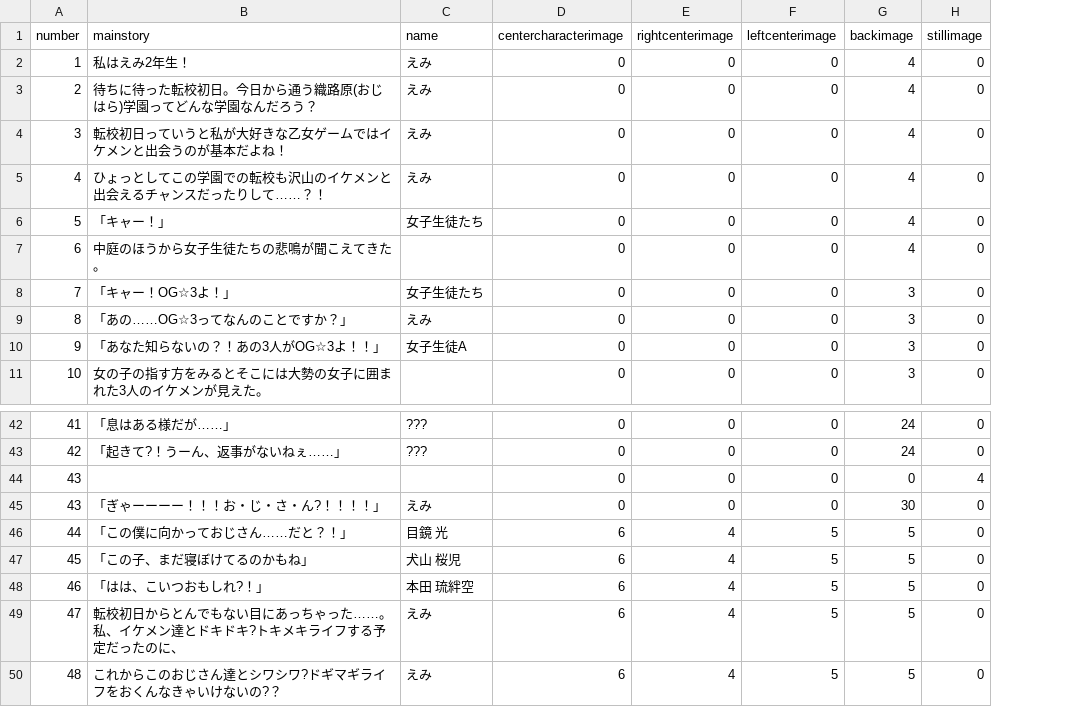
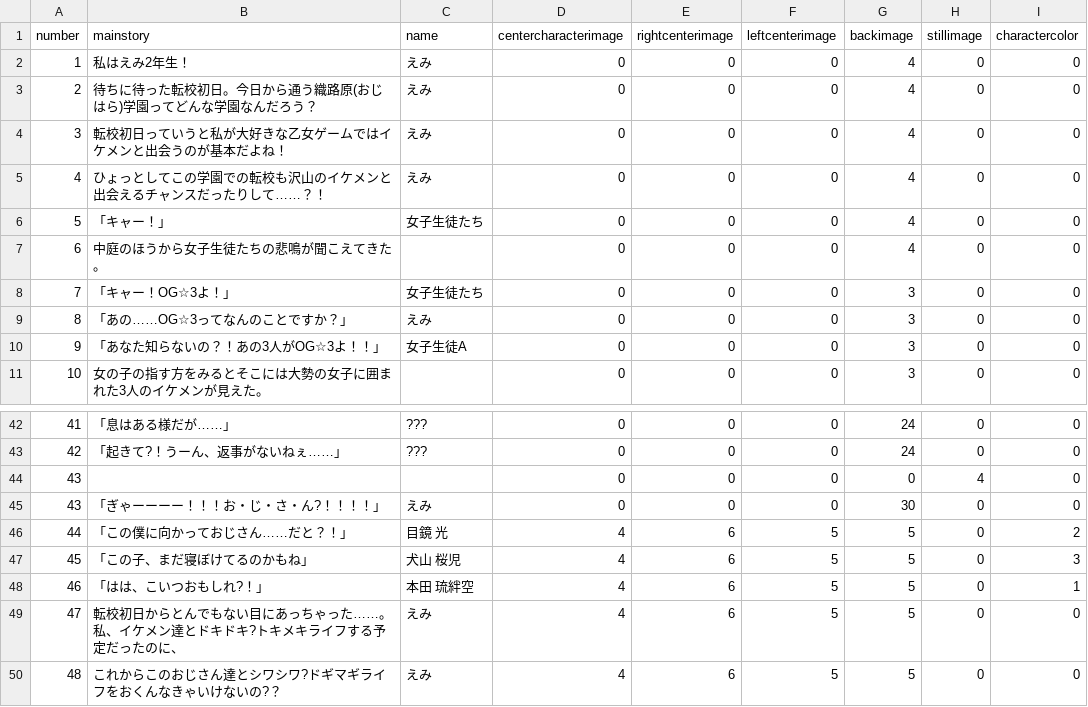
Before and after one commit to medai147/OG-3, a CSV file: OG3/Assets/Scripts/og.csv, drawn as a sheet; only a part is shown, gaps mark what is left out; the diff names each change by its address in the sheet, - before the commit and + after, or states it on an @@ line.

```diff
--- a/OG3/Assets/Scripts/og.csv
+++ b/OG3/Assets/Scripts/og.csv
+column I (charactercolor), rows 2-11: all 0; rows 42-50: 0 | 0 | 0 | 0 | 2 | 3 | 1 | 0 | 0
-D46:D50 (centercharacterimage): 6
+D46:D50 (centercharacterimage): 4
-E46:E50 (rightcenterimage): 4
+E46:E50 (rightcenterimage): 6
```
Also changed, not shown: 14 other files.
